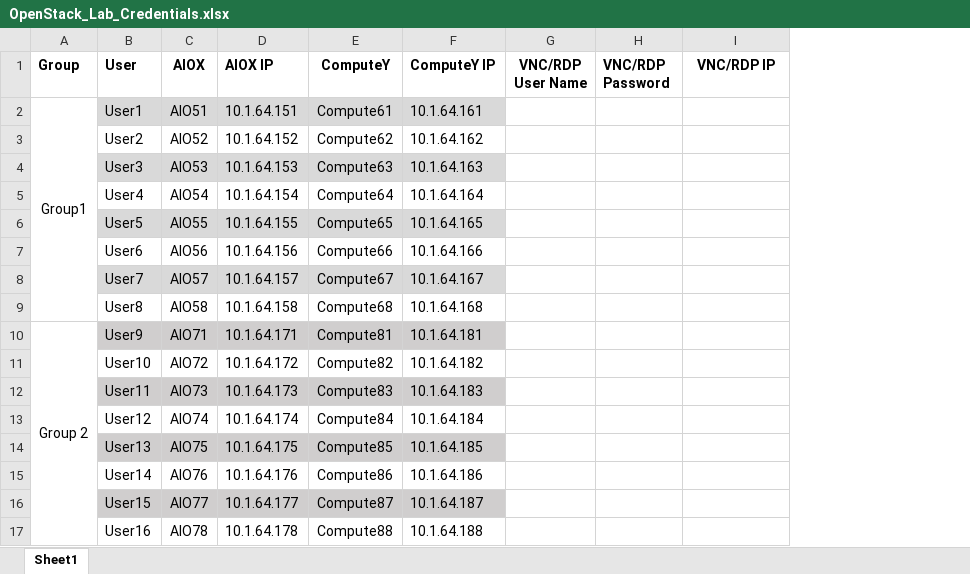
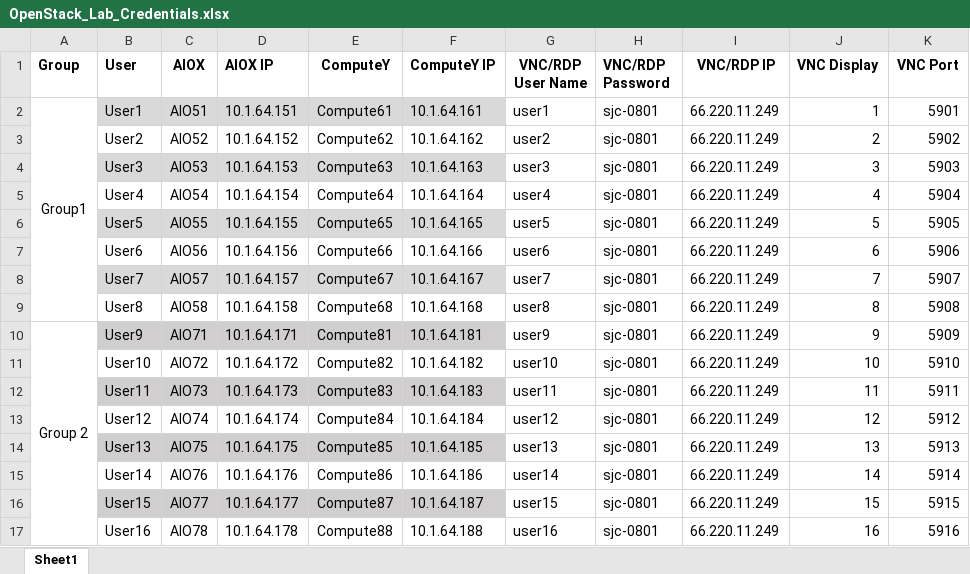
Before and after one commit to boonchu/openstack_bootcamp, an Excel workbook: OpenStack_Lab_Credentials.xlsx, sheet Sheet1, drawn as a sheet; values as stored, in another font and other column widths than the file's, no borders; the diff names each change by its address in the sheet, - before the commit and + after, or states it on an @@ line.

Commit message:
Updated with complete information

```diff
--- a/OpenStack_Lab_Credentials.xlsx (sheet Sheet1)
+++ b/OpenStack_Lab_Credentials.xlsx (sheet Sheet1)
+column J (VNC Display), rows 2-17: 1 | 2 | 3 | 4 | 5 | 6 | 7 | 8 | 9 | 10 | 11 | 12 | 13 | 14 | 15 | 16
+column K (VNC Port), rows 2-17: 5901 | 5902 | 5903 | 5904 | 5905 | 5906 | 5907 | 5908 | 5909 | 5910 | 5911 | 5912 | 5913 | 5914 | 5915 | 5916
-G2 (VNC/RDP User Name): (empty)
+G2 (VNC/RDP User Name): user1
-H2:H17 (VNC/RDP Password): (empty)
+H2:H17 (VNC/RDP Password): sjc-0801
-I2:I17 (VNC/RDP IP): (empty)
+I2:I17 (VNC/RDP IP): 66.220.11.249
-G3 (VNC/RDP User Name): (empty)
+G3 (VNC/RDP User Name): user2
-G4 (VNC/RDP User Name): (empty)
+G4 (VNC/RDP User Name): user3
-G5 (VNC/RDP User Name): (empty)
+G5 (VNC/RDP User Name): user4
-G6 (VNC/RDP User Name): (empty)
+G6 (VNC/RDP User Name): user5
-G7 (VNC/RDP User Name): (empty)
+G7 (VNC/RDP User Name): user6
-G8 (VNC/RDP User Name): (empty)
+G8 (VNC/RDP User Name): user7
-G9 (VNC/RDP User Name): (empty)
+G9 (VNC/RDP User Name): user8
-G10 (VNC/RDP User Name): (empty)
+G10 (VNC/RDP User Name): user9
-G11 (VNC/RDP User Name): (empty)
+G11 (VNC/RDP User Name): user10
-G12 (VNC/RDP User Name): (empty)
+G12 (VNC/RDP User Name): user11
-G13 (VNC/RDP User Name): (empty)
+G13 (VNC/RDP User Name): user12
-G14 (VNC/RDP User Name): (empty)
+G14 (VNC/RDP User Name): user13
-G15 (VNC/RDP User Name): (empty)
+G15 (VNC/RDP User Name): user14
-G16 (VNC/RDP User Name): (empty)
+G16 (VNC/RDP User Name): user15
-G17 (VNC/RDP User Name): (empty)
+G17 (VNC/RDP User Name): user16
```
